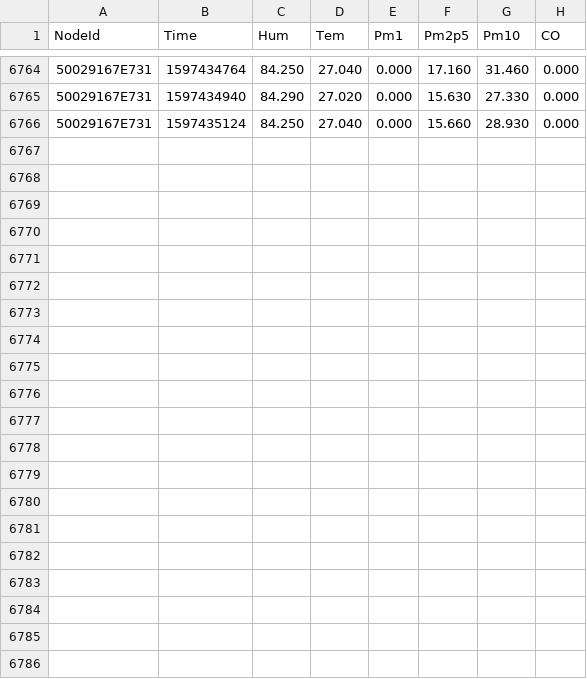
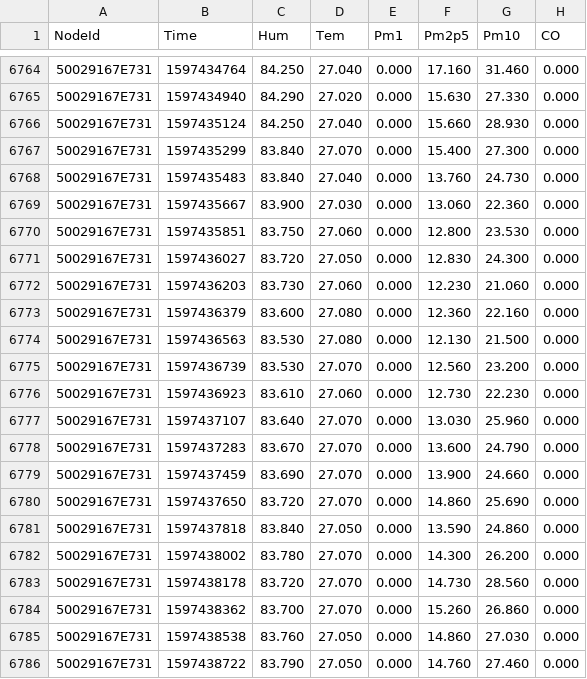
Before and after one commit to clonemasterUwU/airsense_data_raw, a CSV file: 50029167E731-08-2020.csv, drawn as a sheet; only a part is shown, gaps mark what is left out; the diff names each change by its address in the sheet, - before the commit and + after, or states it on an @@ line.

```diff
--- a/50029167E731-08-2020.csv
+++ b/50029167E731-08-2020.csv
+row 6767: 50029167E731 | 1597435299 | 83.840 | 27.070 | 0.000 | 15.400 | 27.300 | 0.000
+row 6768: 50029167E731 | 1597435483 | 83.840 | 27.040 | 0.000 | 13.760 | 24.730 | 0.000
+row 6769: 50029167E731 | 1597435667 | 83.900 | 27.030 | 0.000 | 13.060 | 22.360 | 0.000
+row 6770: 50029167E731 | 1597435851 | 83.750 | 27.060 | 0.000 | 12.800 | 23.530 | 0.000
+row 6771: 50029167E731 | 1597436027 | 83.720 | 27.050 | 0.000 | 12.830 | 24.300 | 0.000
+row 6772: 50029167E731 | 1597436203 | 83.730 | 27.060 | 0.000 | 12.230 | 21.060 | 0.000
+row 6773: 50029167E731 | 1597436379 | 83.600 | 27.080 | 0.000 | 12.360 | 22.160 | 0.000
+row 6774: 50029167E731 | 1597436563 | 83.530 | 27.080 | 0.000 | 12.130 | 21.500 | 0.000
+row 6775: 50029167E731 | 1597436739 | 83.530 | 27.070 | 0.000 | 12.560 | 23.200 | 0.000
+row 6776: 50029167E731 | 1597436923 | 83.610 | 27.060 | 0.000 | 12.730 | 22.230 | 0.000
+row 6777: 50029167E731 | 1597437107 | 83.640 | 27.070 | 0.000 | 13.030 | 25.960 | 0.000
+row 6778: 50029167E731 | 1597437283 | 83.670 | 27.070 | 0.000 | 13.600 | 24.790 | 0.000
+row 6779: 50029167E731 | 1597437459 | 83.690 | 27.070 | 0.000 | 13.900 | 24.660 | 0.000
+row 6780: 50029167E731 | 1597437650 | 83.720 | 27.070 | 0.000 | 14.860 | 25.690 | 0.000
+row 6781: 50029167E731 | 1597437818 | 83.840 | 27.050 | 0.000 | 13.590 | 24.860 | 0.000
+row 6782: 50029167E731 | 1597438002 | 83.780 | 27.070 | 0.000 | 14.300 | 26.200 | 0.000
+row 6783: 50029167E731 | 1597438178 | 83.720 | 27.070 | 0.000 | 14.730 | 28.560 | 0.000
+row 6784: 50029167E731 | 1597438362 | 83.700 | 27.070 | 0.000 | 15.260 | 26.860 | 0.000
+row 6785: 50029167E731 | 1597438538 | 83.760 | 27.050 | 0.000 | 14.860 | 27.030 | 0.000
+row 6786: 50029167E731 | 1597438722 | 83.790 | 27.050 | 0.000 | 14.760 | 27.460 | 0.000
```
Also changed, not shown: 50029167DB95-08-2020.csv, 50029167E78E-08-2020.csv, 6 other files.
